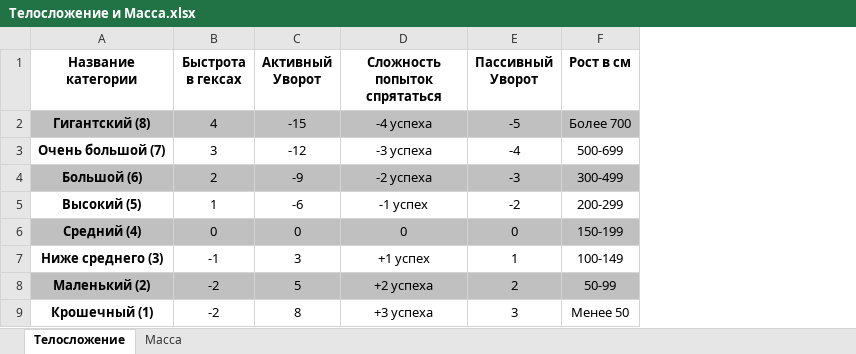
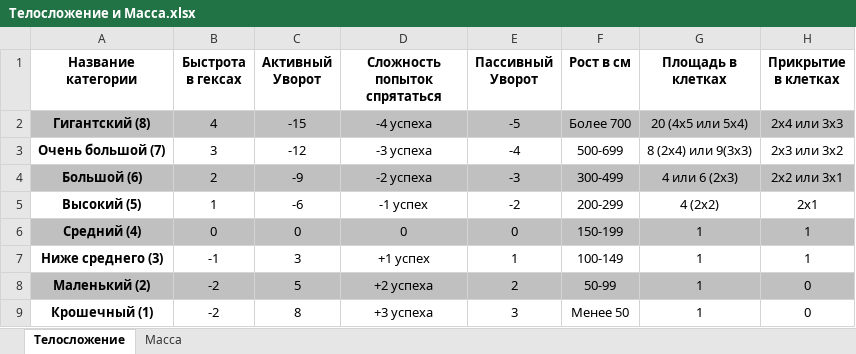
Before and after one commit to TauEthereal/PPE-system, an Excel workbook: design/Справочные таблицы/Телосложение и Масса.xlsx, sheet Телосложение, drawn as a sheet; values as stored, in another font and other column widths than the file's, no borders; the diff names each change by its address in the sheet, - before the commit and + after, or states it on an @@ line.

Commit message:
Add tactical combat & mass specs; update assets
Add two Russian tactical specification Markdown files (Бой.Урон and МАССА,РОСТ,ПРИКРЫТИЕ,ПЛОЩАДЬ) replacing placeholder .txt files. Update several design/visual binary assets (XLSX, WEBP) and add new design resources under design/. These changes introduce combat and size-related rules and refresh related design materials.

```diff
--- a/design/Справочные таблицы/Телосложение и Масса.xlsx (sheet Телосложение)
+++ b/design/Справочные таблицы/Телосложение и Масса.xlsx (sheet Телосложение)
+column G (Площадь в клетках), rows 2-9: 20 (4х5 или 5х4) | 8 (2х4) или 9(3х3) | 4 или 6 (2х3) | 4 (2х2) | 1 | 1 | 1 | 1
+column H (Прикрытие в клетках), rows 2-9: 2х4 или 3х3 | 2х3 или 3х2 | 2х2 или 3х1 | 2х1 | 1 | 1 | 0 | 0
```
Also changed, not shown: sheet Масса, design/visual/Масштабы.xlsx, design/Справочные таблицы/Элементы.xlsx, 6 other files.
